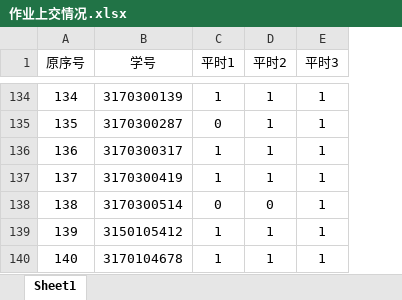
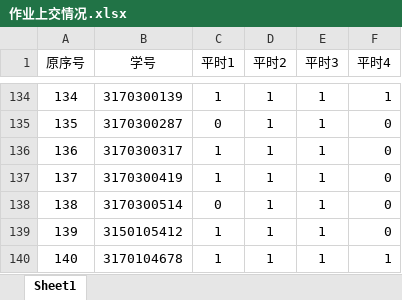
Before and after one commit to Xingbaji/xingbaji.github.io, an Excel workbook: files/作业上交情况.xlsx, sheet Sheet1, drawn as a sheet; only a part is shown, gaps mark what is left out; values as stored, in another font and other column widths than the file's, no borders; the diff covers the shown part only; the diff names each change by its address in the sheet, - before the commit and + after, or states it on an @@ line.

```diff
--- a/files/作业上交情况.xlsx (sheet Sheet1)
+++ b/files/作业上交情况.xlsx (sheet Sheet1)
+column F (平时4), rows 134-140: 1 | 0 | 0 | 0 | 0 | 0 | 1
-D138 (平时2): 0
+D138 (平时2): 1
```
Also changed, not shown: 8 edited cells elsewhere in this sheet.
